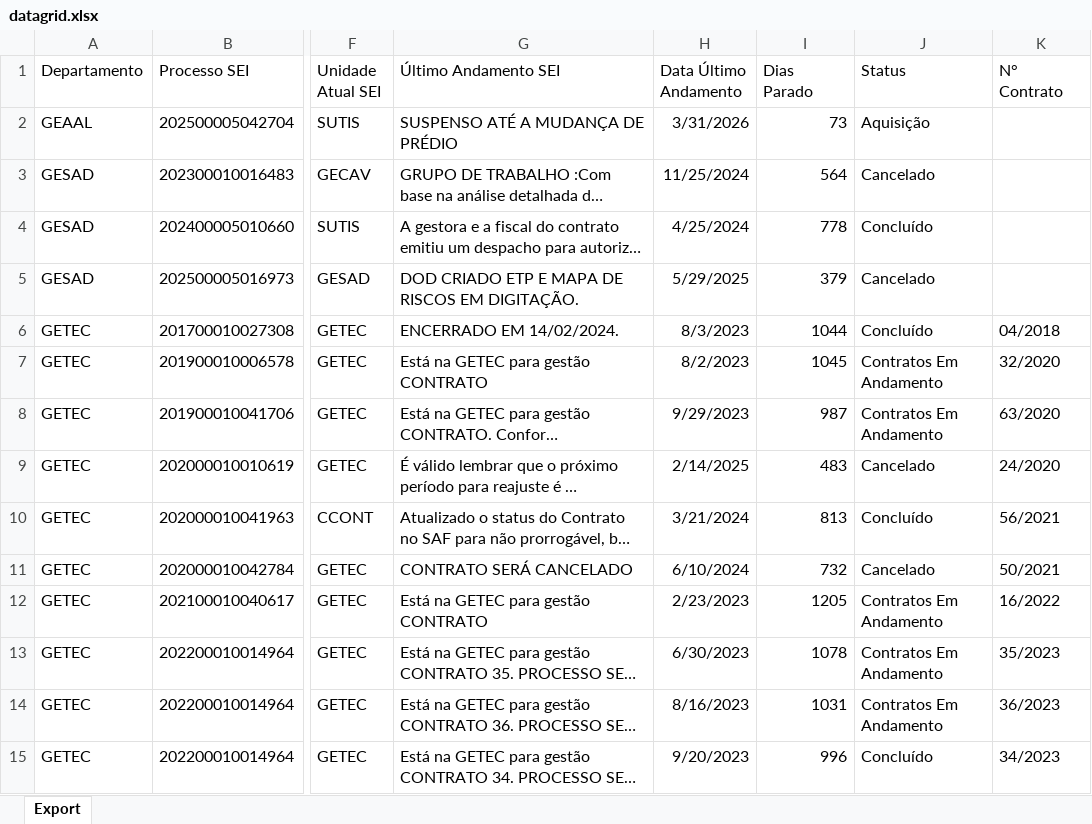
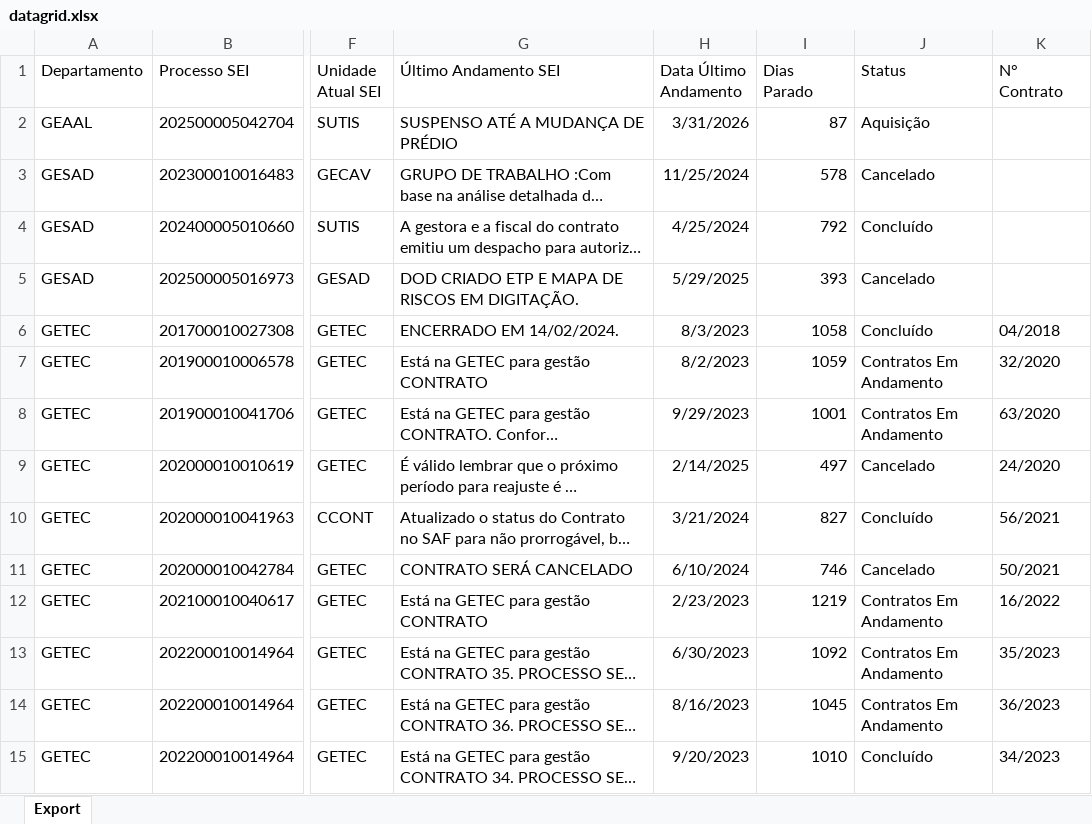
Before and after one commit to Macfilho/SUTIS, an Excel workbook: datagrid.xlsx, sheet Export, drawn as a sheet; only a part is shown, gaps mark what is left out; long unchanged cells end in …; values as stored, in another font and other column widths than the file's, no borders; the diff covers the shown part only; the diff names each change by its address in the sheet, - before the commit and + after, or states it on an @@ line.

Commit message:
Add files via upload

```diff
--- a/datagrid.xlsx (sheet Export)
+++ b/datagrid.xlsx (sheet Export)
-I2 (Dias Parado): 73
+I2 (Dias Parado): 87
-I3 (Dias Parado): 564
+I3 (Dias Parado): 578
-I4 (Dias Parado): 778
+I4 (Dias Parado): 792
-I5 (Dias Parado): 379
+I5 (Dias Parado): 393
-I6 (Dias Parado): 1044
+I6 (Dias Parado): 1058
-I7 (Dias Parado): 1045
+I7 (Dias Parado): 1059
-I8 (Dias Parado): 987
+I8 (Dias Parado): 1001
-I9 (Dias Parado): 483
+I9 (Dias Parado): 497
-I10 (Dias Parado): 813
+I10 (Dias Parado): 827
-I11 (Dias Parado): 732
+I11 (Dias Parado): 746
-I12 (Dias Parado): 1205
+I12 (Dias Parado): 1219
-I13 (Dias Parado): 1078
+I13 (Dias Parado): 1092
-I14 (Dias Parado): 1031
+I14 (Dias Parado): 1045
-I15 (Dias Parado): 996
+I15 (Dias Parado): 1010
```
Also changed, not shown: 177 edited cells elsewhere in this sheet.
